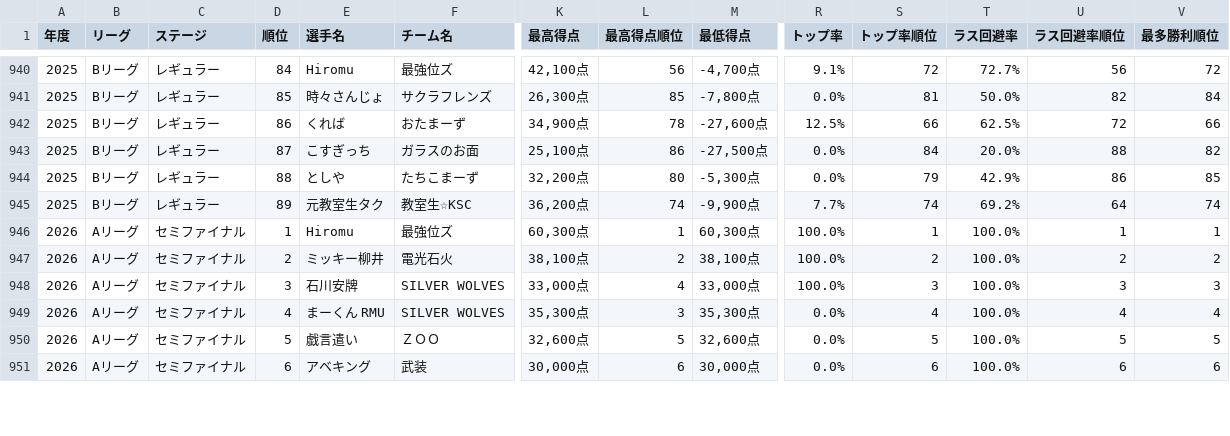
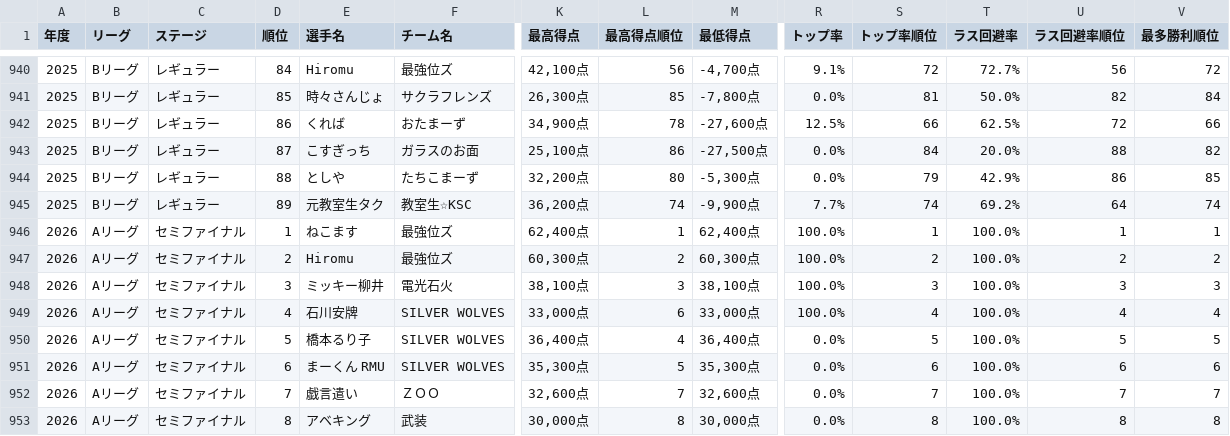
Before and after one commit to BlueK18/HundredLeagueDatabase, a CSV file: data/players.csv, drawn as a sheet; only a part is shown, gaps mark what is left out; addresses are those after the commit; rows hold the shown columns only; the diff covers the shown part only; the diff names each change by its address in the sheet, - before the commit and + after, or states it on an @@ line.

```diff
--- a/data/players.csv
+++ b/data/players.csv
+row 946: 2026 | Aリーグ | セミファイナル | 1 | ねこます | 最強位ズ | 62,400点 | 1 | 62,400点 | 100.0% | 1 | 100.0% | 1 | 1
-D947 (順位): 1
+D947 (順位): 2
-L947 (最高得点順位): 1
+L947 (最高得点順位): 2
-S947 (トップ率順位): 1
+S947 (トップ率順位): 2
-U947 (ラス回避率順位): 1
+U947 (ラス回避率順位): 2
-V947 (最多勝利順位): 1
+V947 (最多勝利順位): 2
-D948 (順位): 2
+D948 (順位): 3
-L948 (最高得点順位): 2
+L948 (最高得点順位): 3
-S948 (トップ率順位): 2
+S948 (トップ率順位): 3
-U948 (ラス回避率順位): 2
+U948 (ラス回避率順位): 3
-V948 (最多勝利順位): 2
+V948 (最多勝利順位): 3
-D949 (順位): 3
+D949 (順位): 4
-L949 (最高得点順位): 4
+L949 (最高得点順位): 6
-S949 (トップ率順位): 3
+S949 (トップ率順位): 4
-U949 (ラス回避率順位): 3
+U949 (ラス回避率順位): 4
-V949 (最多勝利順位): 3
+V949 (最多勝利順位): 4
+row 950: 2026 | Aリーグ | セミファイナル | 5 | 橋本るり子 | SILVER WOLVES | 36,400点 | 4 | 36,400点 | 0.0% | 5 | 100.0% | 5 | 5
-D951 (順位): 4
+D951 (順位): 6
-L951 (最高得点順位): 3
+L951 (最高得点順位): 5
-S951 (トップ率順位): 4
+S951 (トップ率順位): 6
-U951 (ラス回避率順位): 4
+U951 (ラス回避率順位): 6
-V951 (最多勝利順位): 4
+V951 (最多勝利順位): 6
-D952 (順位): 5
+D952 (順位): 7
-L952 (最高得点順位): 5
+L952 (最高得点順位): 7
-S952 (トップ率順位): 5
+S952 (トップ率順位): 7
-U952 (ラス回避率順位): 5
+U952 (ラス回避率順位): 7
-V952 (最多勝利順位): 5
+V952 (最多勝利順位): 7
-D953 (順位): 6
+D953 (順位): 8
-L953 (最高得点順位): 6
+L953 (最高得点順位): 8
-S953 (トップ率順位): 6
+S953 (トップ率順位): 8
-U953 (ラス回避率順位): 6
+U953 (ラス回避率順位): 8
-V953 (最多勝利順位): 6
+V953 (最多勝利順位): 8
```
Also changed, not shown: 2 added rows and 30 edited cells elsewhere in this file, data/matches.csv, data/teams.csv, 3 other files.
